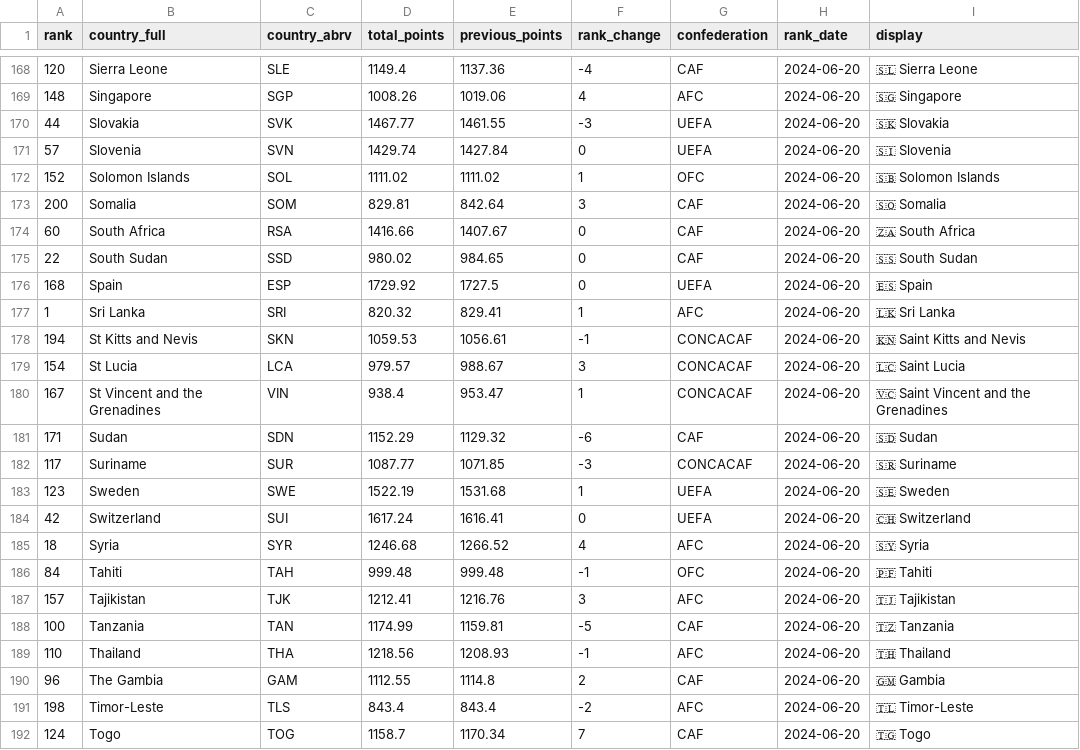
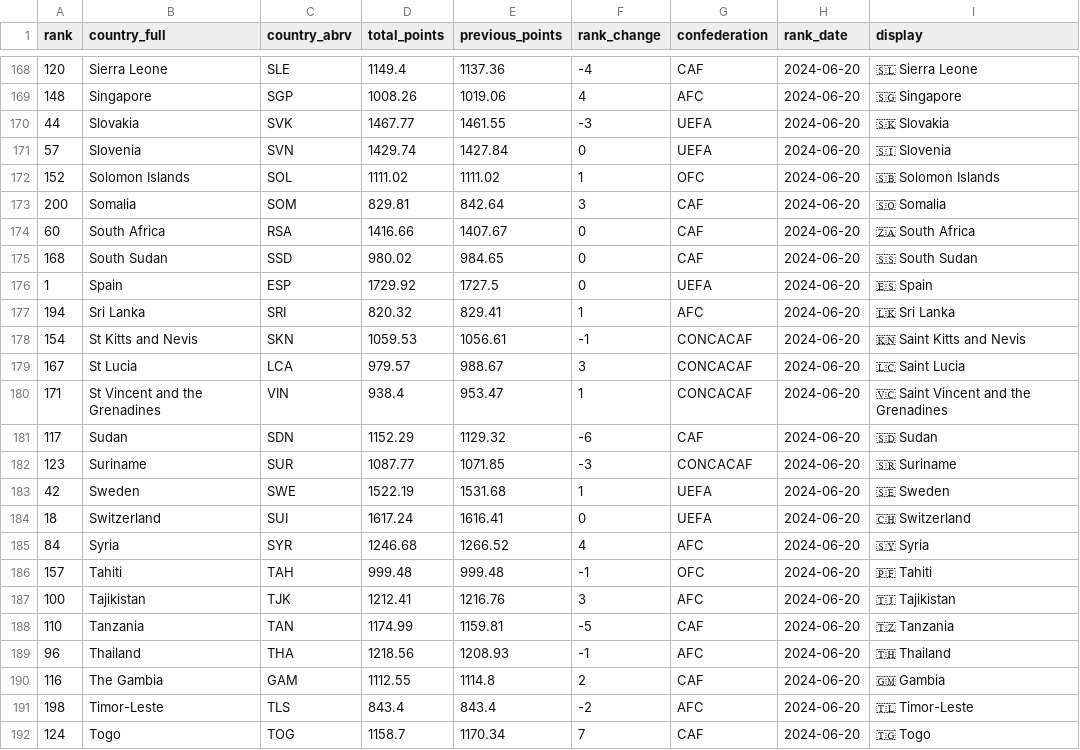
Before and after one commit to okhleif-10/seleccion, a CSV file: assets/fifa_rankings.csv, drawn as a sheet; only a part is shown, gaps mark what is left out; the diff covers the shown part only.

```diff
--- a/assets/fifa_rankings.csv
+++ b/assets/fifa_rankings.csv
@@ -174,18 +174,18 @@ rank,country_full,country_abrv,total_points,previous_points,rank_change,confeder
 60,South Africa,RSA,1416.66,1407.67,0,CAF,2024-06-20,🇿🇦 South Africa
-22,South Sudan,SSD,980.02,984.65,0,CAF,2024-06-20,🇸🇸 South Sudan
-168,Spain,ESP,1729.92,1727.5,0,UEFA,2024-06-20,🇪🇸 Spain
-1,Sri Lanka,SRI,820.32,829.41,1,AFC,2024-06-20,🇱🇰 Sri Lanka
-194,St Kitts and Nevis,SKN,1059.53,1056.61,-1,CONCACAF,2024-06-20,🇰🇳 Saint Kitts and Nevis
-154,St Lucia,LCA,979.57,988.67,3,CONCACAF,2024-06-20,🇱🇨 Saint Lucia
-167,St Vincent and the Grenadines,VIN,938.4,953.47,1,CONCACAF,2024-06-20,🇻🇨 Saint Vincent and the Grenadines
-171,Sudan,SDN,1152.29,1129.32,-6,CAF,2024-06-20,🇸🇩 Sudan
-117,Suriname,SUR,1087.77,1071.85,-3,CONCACAF,2024-06-20,🇸🇷 Suriname
-123,Sweden,SWE,1522.19,1531.68,1,UEFA,2024-06-20,🇸🇪 Sweden
-42,Switzerland,SUI,1617.24,1616.41,0,UEFA,2024-06-20,🇨🇭 Switzerland
-18,Syria,SYR,1246.68,1266.52,4,AFC,2024-06-20,🇸🇾 Syria
-84,Tahiti,TAH,999.48,999.48,-1,OFC,2024-06-20,🇵🇫 Tahiti
-157,Tajikistan,TJK,1212.41,1216.76,3,AFC,2024-06-20,🇹🇯 Tajikistan
-100,Tanzania,TAN,1174.99,1159.81,-5,CAF,2024-06-20,🇹🇿 Tanzania
-110,Thailand,THA,1218.56,1208.93,-1,AFC,2024-06-20,🇹🇭 Thailand
-96,The Gambia,GAM,1112.55,1114.8,2,CAF,2024-06-20,🇬🇲 Gambia
+168,South Sudan,SSD,980.02,984.65,0,CAF,2024-06-20,🇸🇸 South Sudan
+1,Spain,ESP,1729.92,1727.5,0,UEFA,2024-06-20,🇪🇸 Spain
+194,Sri Lanka,SRI,820.32,829.41,1,AFC,2024-06-20,🇱🇰 Sri Lanka
+154,St Kitts and Nevis,SKN,1059.53,1056.61,-1,CONCACAF,2024-06-20,🇰🇳 Saint Kitts and Nevis
+167,St Lucia,LCA,979.57,988.67,3,CONCACAF,2024-06-20,🇱🇨 Saint Lucia
+171,St Vincent and the Grenadines,VIN,938.4,953.47,1,CONCACAF,2024-06-20,🇻🇨 Saint Vincent and the Grenadines
+117,Sudan,SDN,1152.29,1129.32,-6,CAF,2024-06-20,🇸🇩 Sudan
+123,Suriname,SUR,1087.77,1071.85,-3,CONCACAF,2024-06-20,🇸🇷 Suriname
+42,Sweden,SWE,1522.19,1531.68,1,UEFA,2024-06-20,🇸🇪 Sweden
+18,Switzerland,SUI,1617.24,1616.41,0,UEFA,2024-06-20,🇨🇭 Switzerland
+84,Syria,SYR,1246.68,1266.52,4,AFC,2024-06-20,🇸🇾 Syria
+157,Tahiti,TAH,999.48,999.48,-1,OFC,2024-06-20,🇵🇫 Tahiti
+100,Tajikistan,TJK,1212.41,1216.76,3,AFC,2024-06-20,🇹🇯 Tajikistan
+110,Tanzania,TAN,1174.99,1159.81,-5,CAF,2024-06-20,🇹🇿 Tanzania
+96,Thailand,THA,1218.56,1208.93,-1,AFC,2024-06-20,🇹🇭 Thailand
+116,The Gambia,GAM,1112.55,1114.8,2,CAF,2024-06-20,🇬🇲 Gambia
 198,Timor-Leste,TLS,843.4,843.4,-2,AFC,2024-06-20,🇹🇱 Timor-Leste
```
Also changed, not shown: 1 added row, 1 removed row and 50 edited cells elsewhere in this file.
